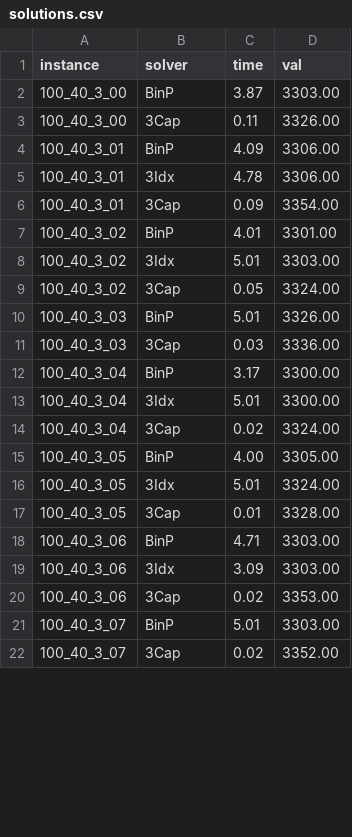
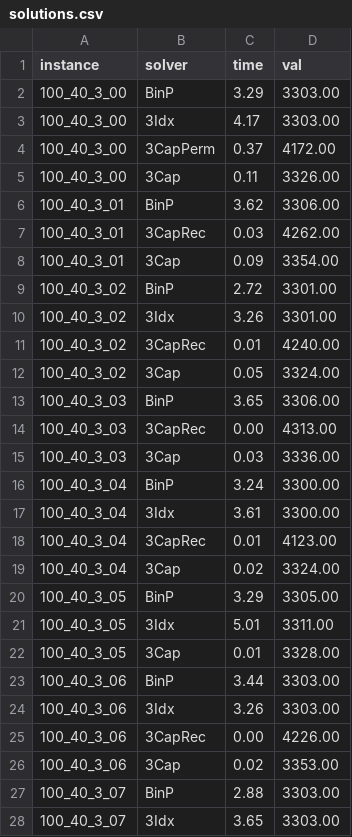
Before and after one commit to tbohne/bsc, a CSV file: StackingProblems/res/solutions/b=3_s/5s/solutions.csv, drawn as a sheet; only a part is shown; the shorter side is filled out with more unchanged rows; the diff covers the shown part only.

```diff
--- a/StackingProblems/res/solutions/b=3_s/5s/solutions.csv
+++ b/StackingProblems/res/solutions/b=3_s/5s/solutions.csv
@@ -1,21 +1,28 @@
 instance,solver,time,val
-100_40_3_00,BinP,3.87,3303.00
+100_40_3_00,BinP,3.29,3303.00
+100_40_3_00,3Idx,4.17,3303.00
+100_40_3_00,3CapPerm,0.37,4172.00
 100_40_3_00,3Cap,0.11,3326.00
-100_40_3_01,BinP,4.09,3306.00
-100_40_3_01,3Idx,4.78,3306.00
+100_40_3_01,BinP,3.62,3306.00
+100_40_3_01,3CapRec,0.03,4262.00
 100_40_3_01,3Cap,0.09,3354.00
-100_40_3_02,BinP,4.01,3301.00
-100_40_3_02,3Idx,5.01,3303.00
+100_40_3_02,BinP,2.72,3301.00
+100_40_3_02,3Idx,3.26,3301.00
+100_40_3_02,3CapRec,0.01,4240.00
 100_40_3_02,3Cap,0.05,3324.00
-100_40_3_03,BinP,5.01,3326.00
+100_40_3_03,BinP,3.65,3306.00
+100_40_3_03,3CapRec,0.00,4313.00
 100_40_3_03,3Cap,0.03,3336.00
-100_40_3_04,BinP,3.17,3300.00
-100_40_3_04,3Idx,5.01,3300.00
+100_40_3_04,BinP,3.24,3300.00
+100_40_3_04,3Idx,3.61,3300.00
+100_40_3_04,3CapRec,0.01,4123.00
 100_40_3_04,3Cap,0.02,3324.00
-100_40_3_05,BinP,4.00,3305.00
-100_40_3_05,3Idx,5.01,3324.00
+100_40_3_05,BinP,3.29,3305.00
+100_40_3_05,3Idx,5.01,3311.00
 100_40_3_05,3Cap,0.01,3328.00
-100_40_3_06,BinP,4.71,3303.00
-100_40_3_06,3Idx,3.09,3303.00
+100_40_3_06,BinP,3.44,3303.00
+100_40_3_06,3Idx,3.26,3303.00
+100_40_3_06,3CapRec,0.00,4226.00
 100_40_3_06,3Cap,0.02,3353.00
-100_40_3_07,BinP,5.01,3303.00
+100_40_3_07,BinP,2.88,3303.00
+100_40_3_07,3Idx,3.65,3303.00
```
Also changed, not shown: 19 added rows and 21 edited cells elsewhere in this file, 20 other files.
